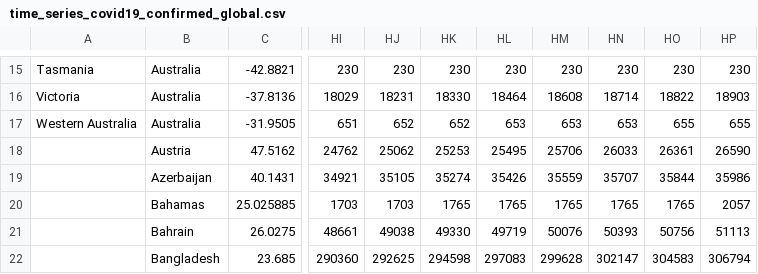
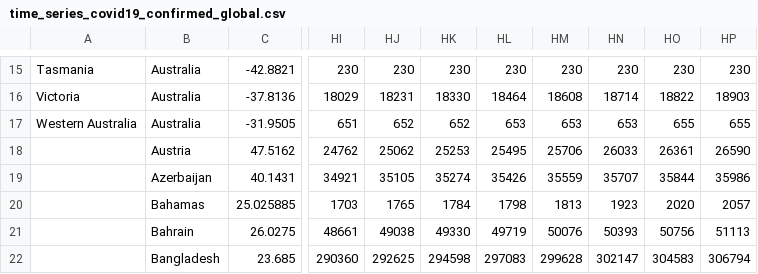
Before and after one commit to bkandiyal/covid19-dataset, a CSV file: data/time_series_covid19_confirmed_global.csv, drawn as a sheet; only a part is shown, gaps mark what is left out; the diff names each change by its address in the sheet, - before the commit and + after, or states it on an @@ line.

```diff
--- a/data/time_series_covid19_confirmed_global.csv
+++ b/data/time_series_covid19_confirmed_global.csv
-HJ20: 1703
+HJ20: 1765
-HK20: 1765
+HK20: 1784
-HL20: 1765
+HL20: 1798
-HM20: 1765
+HM20: 1813
-HN20: 1765
+HN20: 1923
-HO20: 1765
+HO20: 2020
```
Also changed, not shown: data/time_series_covid19_deaths_global.csv, data/time_series_covid19_recovered_global.csv.
